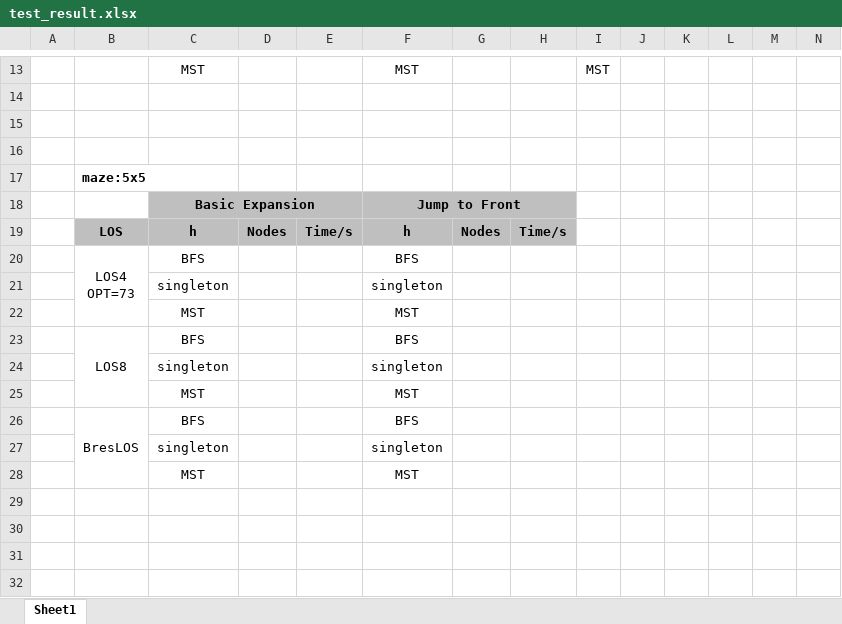
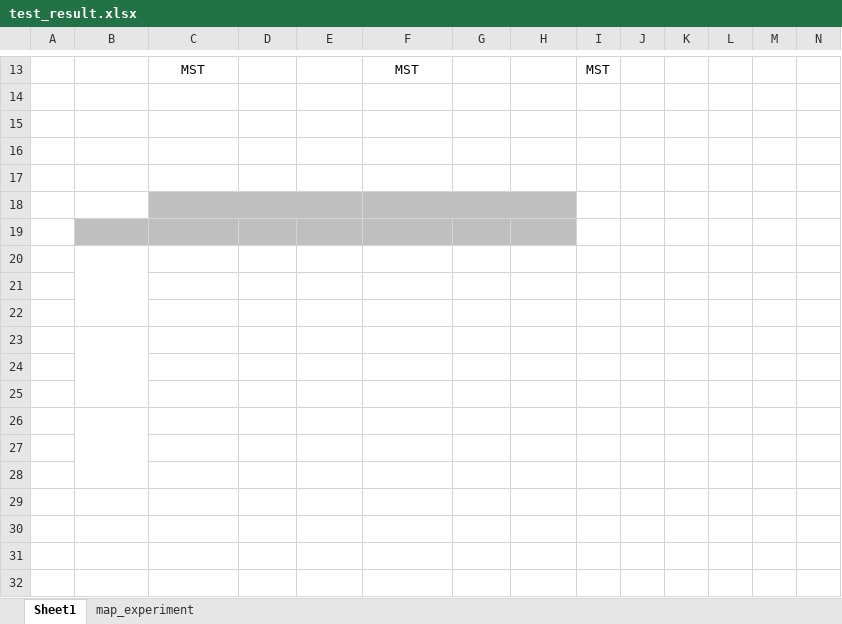
Before and after one commit to lgt494371725/Research, an Excel workbook: master_research/test_result.xlsx, sheet Sheet1, drawn as a sheet; only a part is shown, gaps mark what is left out; values as stored, in another font and other column widths than the file's, no borders; rows hold the shown columns only; ↵ is a line break in a cell; the diff names each change by its address in the sheet, - before the commit and + after, or states it on an @@ line.

```diff
--- a/master_research/test_result.xlsx (sheet Sheet1)
+++ b/master_research/test_result.xlsx (sheet Sheet1)
+sheet tab: map_experiment
-B17: maze:5x5
+B17: (empty)
-row 18:  |  | Basic Expansion |  |  | Jump to Front
+row 18: (empty)
-row 19:  | LOS | h | Nodes | Time/s | h | Nodes | Time/s
+row 19: (empty)
-row 20:  | LOS4 ↵ OPT=73 | BFS |  |  | BFS
+row 20: (empty)
-row 21:  |  | singleton |  |  | singleton
+row 21: (empty)
-row 22:  |  | MST |  |  | MST
+row 22: (empty)
-row 23:  | LOS8 | BFS |  |  | BFS
+row 23: (empty)
-row 24:  |  | singleton |  |  | singleton
+row 24: (empty)
-row 25:  |  | MST |  |  | MST
+row 25: (empty)
-row 26:  | BresLOS | BFS |  |  | BFS
+row 26: (empty)
-row 27:  |  | singleton |  |  | singleton
+row 27: (empty)
-row 28:  |  | MST |  |  | MST
+row 28: (empty)
```
Also changed, not shown: 16 other files.
